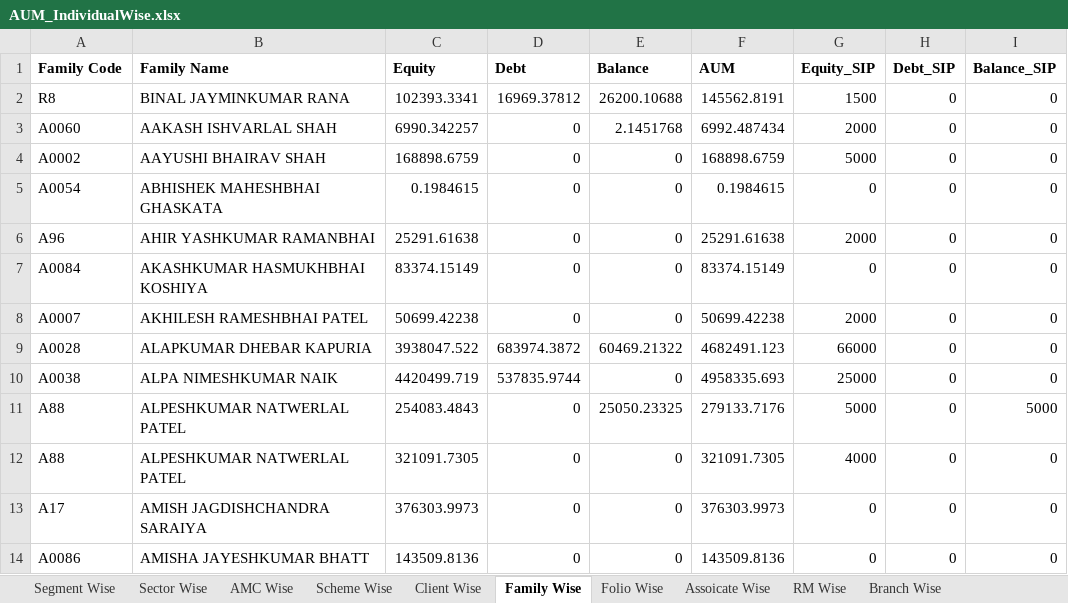
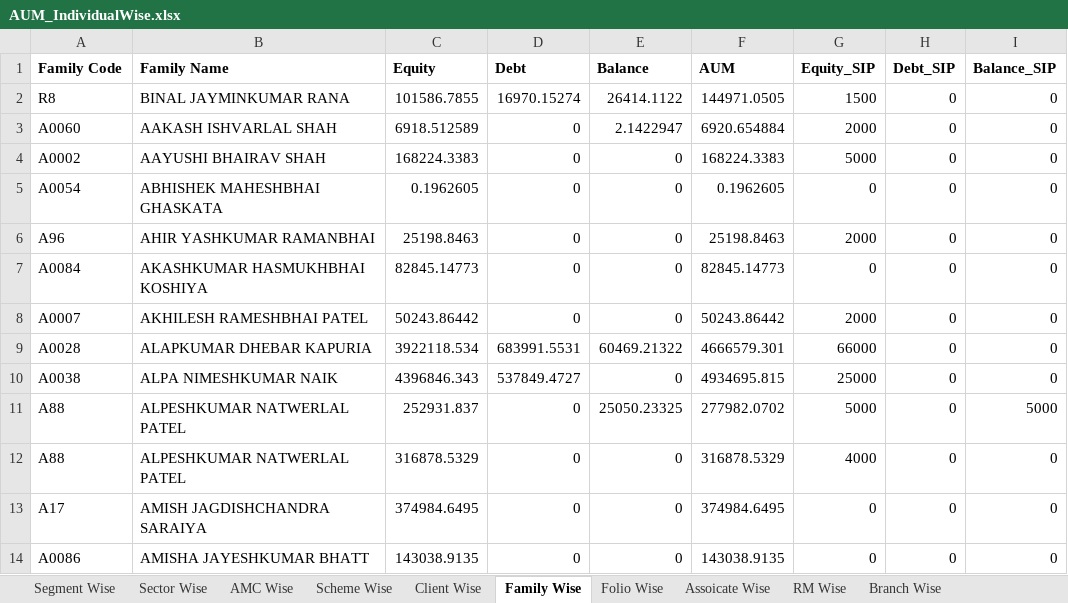
Before and after one commit to radhikasaraiya/fund-quartile-dashboard, an Excel workbook: Data/AUM_IndividualWise.xlsx, sheet Family Wise, drawn as a sheet; only a part is shown; values as stored, in another font and other column widths than the file's, no borders; the diff covers the shown part only; the diff names each change by its address in the sheet, - before the commit and + after, or states it on an @@ line.

```diff
--- a/Data/AUM_IndividualWise.xlsx (sheet Family Wise)
+++ b/Data/AUM_IndividualWise.xlsx (sheet Family Wise)
-C2 (Equity): 102393.3341
+C2 (Equity): 101586.7855
-D2 (Debt): 16969.37812
+D2 (Debt): 16970.15274
-E2 (Balance): 26200.10688
+E2 (Balance): 26414.1122
-F2 (AUM): 145562.8191
+F2 (AUM): 144971.0505
-C3 (Equity): 6990.342257
+C3 (Equity): 6918.512589
-E3 (Balance): 2.1451768
+E3 (Balance): 2.1422947
-F3 (AUM): 6992.487434
+F3 (AUM): 6920.654884
-C4 (Equity): 168898.6759
+C4 (Equity): 168224.3383
-F4 (AUM): 168898.6759
+F4 (AUM): 168224.3383
-C5 (Equity): 0.1984615
+C5 (Equity): 0.1962605
-F5 (AUM): 0.1984615
+F5 (AUM): 0.1962605
-C6 (Equity): 25291.61638
+C6 (Equity): 25198.8463
-F6 (AUM): 25291.61638
+F6 (AUM): 25198.8463
-C7 (Equity): 83374.15149
+C7 (Equity): 82845.14773
-F7 (AUM): 83374.15149
+F7 (AUM): 82845.14773
-C8 (Equity): 50699.42238
+C8 (Equity): 50243.86442
-F8 (AUM): 50699.42238
+F8 (AUM): 50243.86442
-C9 (Equity): 3938047.522
+C9 (Equity): 3922118.534
-D9 (Debt): 683974.3872
+D9 (Debt): 683991.5531
-F9 (AUM): 4682491.123
+F9 (AUM): 4666579.301
-C10 (Equity): 4420499.719
+C10 (Equity): 4396846.343
-D10 (Debt): 537835.9744
+D10 (Debt): 537849.4727
-F10 (AUM): 4958335.693
+F10 (AUM): 4934695.815
-C11 (Equity): 254083.4843
+C11 (Equity): 252931.837
-F11 (AUM): 279133.7176
+F11 (AUM): 277982.0702
-C12 (Equity): 321091.7305
+C12 (Equity): 316878.5329
-F12 (AUM): 321091.7305
+F12 (AUM): 316878.5329
-C13 (Equity): 376303.9973
+C13 (Equity): 374984.6495
-F13 (AUM): 376303.9973
+F13 (AUM): 374984.6495
-C14 (Equity): 143509.8136
+C14 (Equity): 143038.9135
-F14 (AUM): 143509.8136
+F14 (AUM): 143038.9135
```
Also changed, not shown: 973 edited cells elsewhere in this sheet, sheet Folio Wise, sheet Client Wise, sheet Scheme Wise, sheet Sector Wise, sheet AMC Wise, sheet Assoicate Wise, 3 more sheets, 5 other files.
